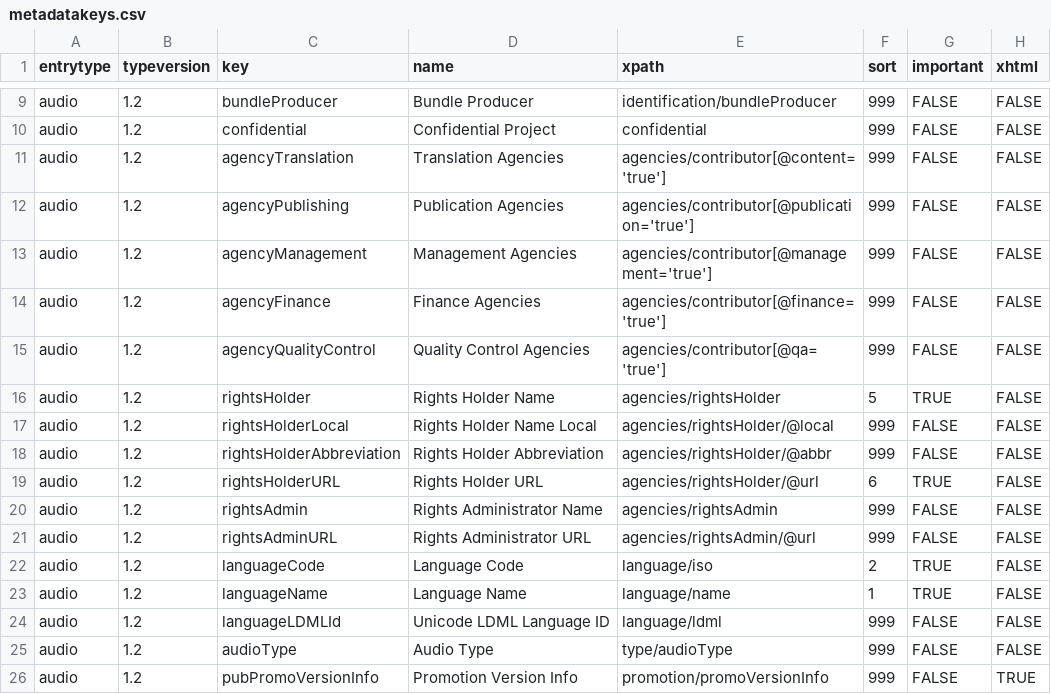
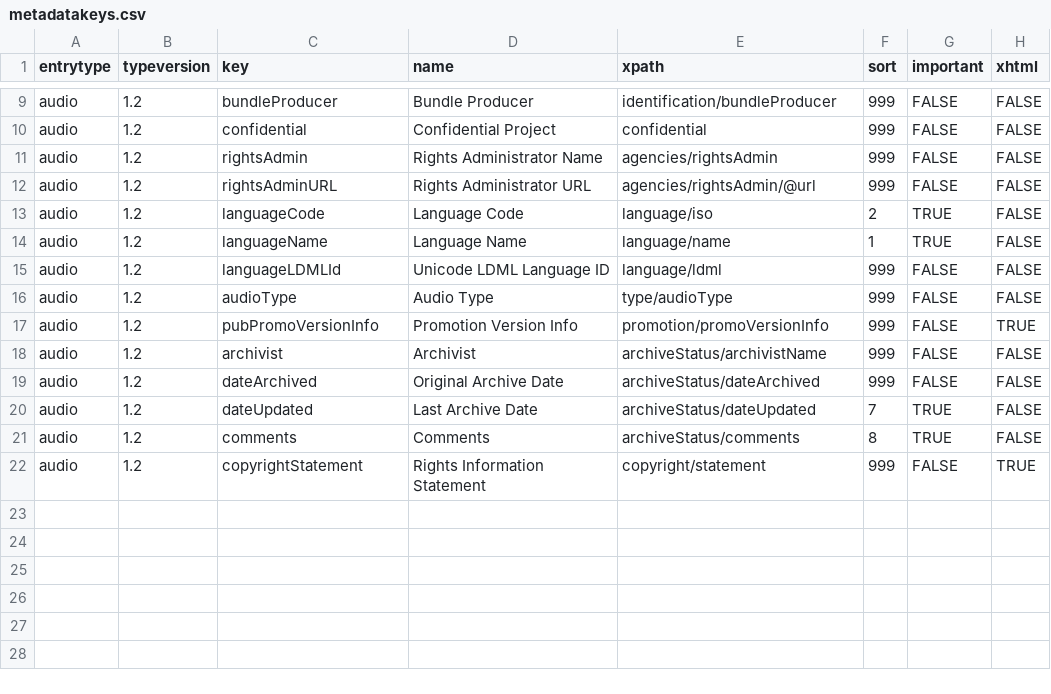
Before and after one commit to ubsicap/dbl-archive-validation, a CSV file: source/audio/1.2/metadatakeys.csv, drawn as a sheet; only a part is shown, gaps mark what is left out; the shorter side is filled out with more unchanged rows.

Commit message:
remove rightsHolder and contributor elements (now in tables).

```diff
--- a/source/audio/1.2/metadatakeys.csv
+++ b/source/audio/1.2/metadatakeys.csv
@@ -10,11 +10,2 @@ audio,1.2,bundleProducer,Bundle Producer,identification/bundleProducer,999,FALSE
 audio,1.2,confidential,Confidential Project,confidential,999,FALSE,FALSE
-audio,1.2,agencyTranslation,Translation Agencies,agencies/contributor[@content='true'],999,FALSE,FALSE
-audio,1.2,agencyPublishing,Publication Agencies,agencies/contributor[@publication='true'],999,FALSE,FALSE
-audio,1.2,agencyManagement,Management Agencies,agencies/contributor[@management='true'],999,FALSE,FALSE
-audio,1.2,agencyFinance,Finance Agencies,agencies/contributor[@finance='true'],999,FALSE,FALSE
-audio,1.2,agencyQualityControl,Quality Control Agencies,agencies/contributor[@qa='true'],999,FALSE,FALSE
-audio,1.2,rightsHolder,Rights Holder Name,agencies/rightsHolder,5,TRUE,FALSE
-audio,1.2,rightsHolderLocal,Rights Holder Name Local,agencies/rightsHolder/@local,999,FALSE,FALSE
-audio,1.2,rightsHolderAbbreviation,Rights Holder Abbreviation,agencies/rightsHolder/@abbr,999,FALSE,FALSE
-audio,1.2,rightsHolderURL,Rights Holder URL,agencies/rightsHolder/@url,6,TRUE,FALSE
 audio,1.2,rightsAdmin,Rights Administrator Name,agencies/rightsAdmin,999,FALSE,FALSE
```
Also changed, not shown: source/text/1.4/metadatakeys.csv.
